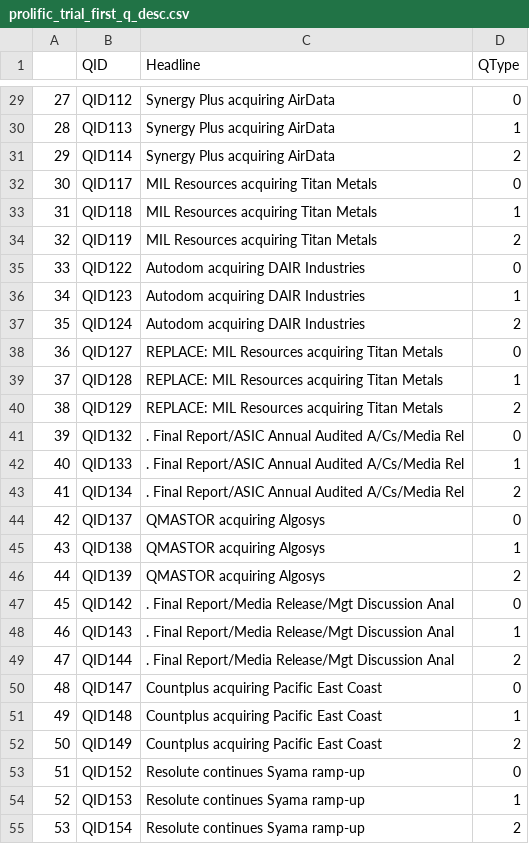
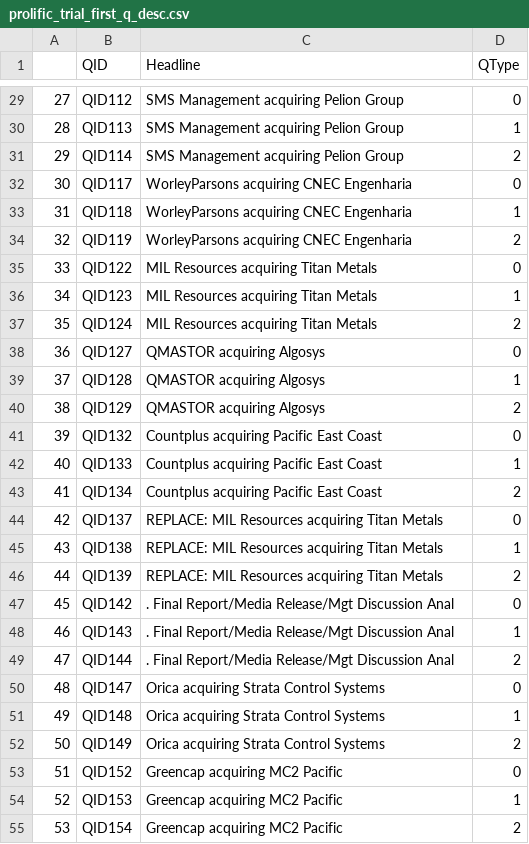
Before and after one commit to Press-Release-Infrastructure/survey-infra, a CSV file: survey_generator_output/prolific_trial/prolific_trial_first_q_desc.csv, drawn as a sheet; only a part is shown, gaps mark what is left out; the diff covers the shown part only.

```diff
--- a/survey_generator_output/prolific_trial/prolific_trial_first_q_desc.csv
+++ b/survey_generator_output/prolific_trial/prolific_trial_first_q_desc.csv
@@ -29,19 +29,19 @@
-27,QID112,Synergy Plus acquiring AirData,0
-28,QID113,Synergy Plus acquiring AirData,1
-29,QID114,Synergy Plus acquiring AirData,2
-30,QID117,MIL Resources acquiring Titan Metals,0
-31,QID118,MIL Resources acquiring Titan Metals,1
-32,QID119,MIL Resources acquiring Titan Metals,2
-33,QID122,Autodom acquiring DAIR Industries,0
-34,QID123,Autodom acquiring DAIR Industries,1
-35,QID124,Autodom acquiring DAIR Industries,2
-36,QID127,REPLACE: MIL Resources acquiring Titan Metals,0
-37,QID128,REPLACE: MIL Resources acquiring Titan Metals,1
-38,QID129,REPLACE: MIL Resources acquiring Titan Metals,2
-39,QID132,. Final Report/ASIC Annual Audited A/Cs/Media Rel,0
-40,QID133,. Final Report/ASIC Annual Audited A/Cs/Media Rel,1
-41,QID134,. Final Report/ASIC Annual Audited A/Cs/Media Rel,2
-42,QID137,QMASTOR acquiring Algosys,0
-43,QID138,QMASTOR acquiring Algosys,1
-44,QID139,QMASTOR acquiring Algosys,2
+27,QID112,SMS Management acquiring Pelion Group,0
+28,QID113,SMS Management acquiring Pelion Group,1
+29,QID114,SMS Management acquiring Pelion Group,2
+30,QID117,WorleyParsons acquiring CNEC Engenharia,0
+31,QID118,WorleyParsons acquiring CNEC Engenharia,1
+32,QID119,WorleyParsons acquiring CNEC Engenharia,2
+33,QID122,MIL Resources acquiring Titan Metals,0
+34,QID123,MIL Resources acquiring Titan Metals,1
+35,QID124,MIL Resources acquiring Titan Metals,2
+36,QID127,QMASTOR acquiring Algosys,0
+37,QID128,QMASTOR acquiring Algosys,1
+38,QID129,QMASTOR acquiring Algosys,2
+39,QID132,Countplus acquiring Pacific East Coast,0
+40,QID133,Countplus acquiring Pacific East Coast,1
+41,QID134,Countplus acquiring Pacific East Coast,2
+42,QID137,REPLACE: MIL Resources acquiring Titan Metals,0
+43,QID138,REPLACE: MIL Resources acquiring Titan Metals,1
+44,QID139,REPLACE: MIL Resources acquiring Titan Metals,2
 45,QID142,. Final Report/Media Release/Mgt Discussion Anal,0
@@ -49,7 +49,7 @@
 47,QID144,. Final Report/Media Release/Mgt Discussion Anal,2
-48,QID147,Countplus acquiring Pacific East Coast,0
-49,QID148,Countplus acquiring Pacific East Coast,1
-50,QID149,Countplus acquiring Pacific East Coast,2
-51,QID152,Resolute continues Syama ramp-up,0
-52,QID153,Resolute continues Syama ramp-up,1
-53,QID154,Resolute continues Syama ramp-up,2
+48,QID147,Orica acquiring Strata Control Systems,0
+49,QID148,Orica acquiring Strata Control Systems,1
+50,QID149,Orica acquiring Strata Control Systems,2
+51,QID152,Greencap acquiring MC2 Pacific,0
+52,QID153,Greencap acquiring MC2 Pacific,1
+53,QID154,Greencap acquiring MC2 Pacific,2
```
Also changed, not shown: 33 edited cells elsewhere in this file, 3 other files.
